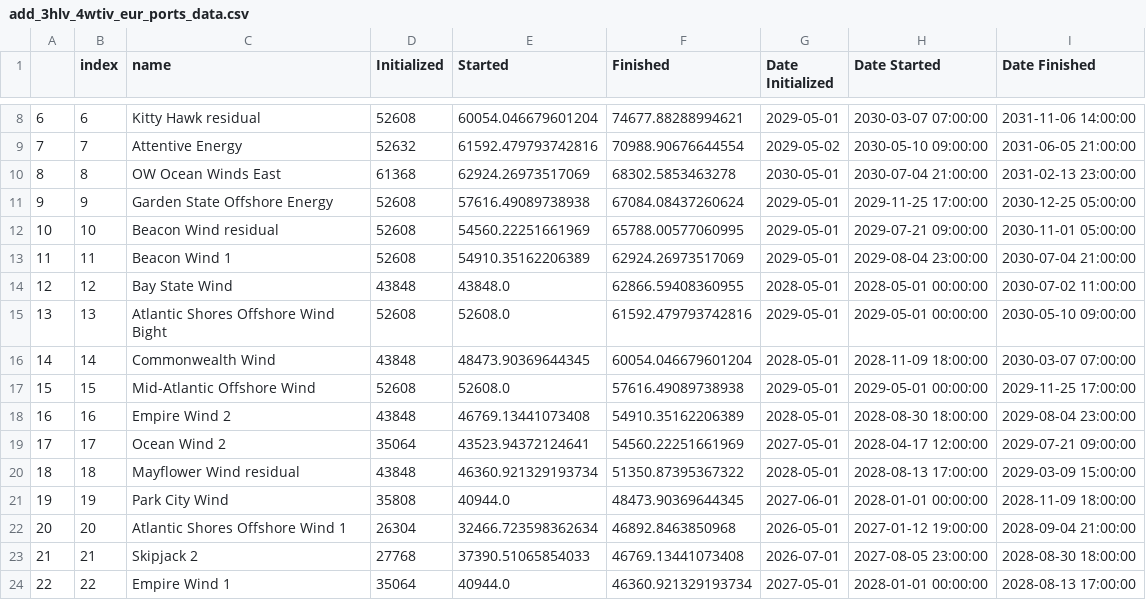
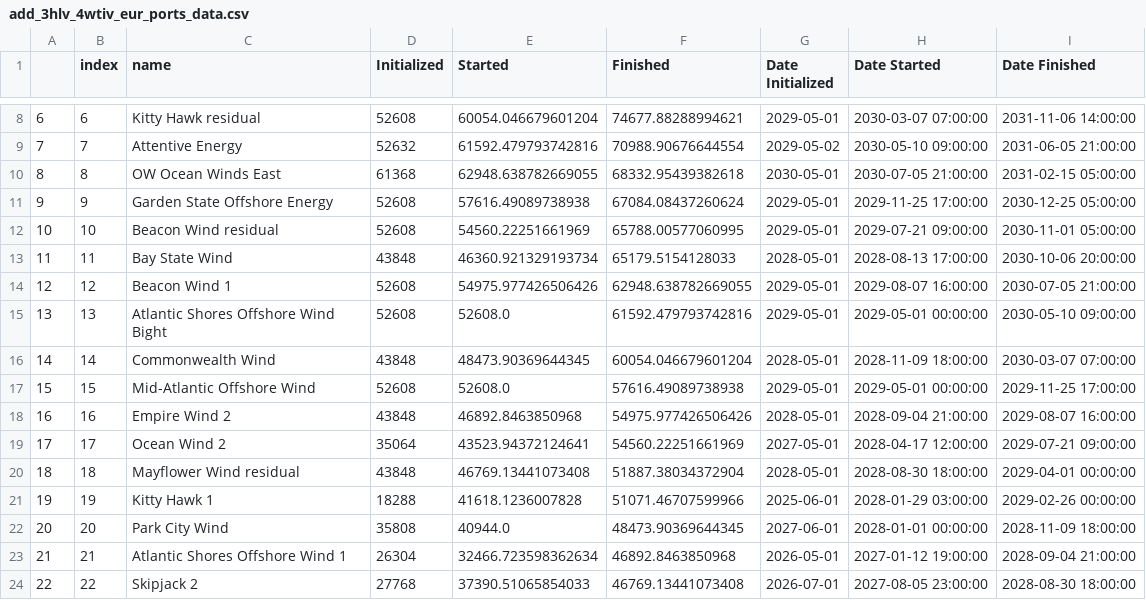
Before and after one commit to zhemez/test-CORAL, a CSV file: east_coast_analysis/figures/sc_roadmap_gaps/add_3hlv_4wtiv_eur_ports_data.csv, drawn as a sheet; only a part is shown, gaps mark what is left out; removed rows and columns are numbered as before the commit, all else as after; the diff covers the shown part only; the diff names each change by its address in the sheet, - before the commit and + after, or states it on an @@ line.

```diff
--- a/east_coast_analysis/figures/sc_roadmap_gaps/add_3hlv_4wtiv_eur_ports_data.csv
+++ b/east_coast_analysis/figures/sc_roadmap_gaps/add_3hlv_4wtiv_eur_ports_data.csv
-E10 (Started): 62924.26973517069
+E10 (Started): 62948.638782669055
-F10 (Finished): 68302.5853463278
+F10 (Finished): 68332.95439382618
-H10 (Date Started): 2030-07-04 21:00:00
+H10 (Date Started): 2030-07-05 21:00:00
-I10 (Date Finished): 2031-02-13 23:00:00
+I10 (Date Finished): 2031-02-15 05:00:00
-C13 (name): Beacon Wind 1
+C13 (name): Bay State Wind
-D13 (Initialized): 52608
+D13 (Initialized): 43848
-E13 (Started): 54910.35162206389
+E13 (Started): 46360.921329193734
-F13 (Finished): 62924.26973517069
+F13 (Finished): 65179.5154128033
-G13 (Date Initialized): 2029-05-01
+G13 (Date Initialized): 2028-05-01
-H13 (Date Started): 2029-08-04 23:00:00
+H13 (Date Started): 2028-08-13 17:00:00
-I13 (Date Finished): 2030-07-04 21:00:00
+I13 (Date Finished): 2030-10-06 20:00:00
-C14 (name): Bay State Wind
+C14 (name): Beacon Wind 1
-D14 (Initialized): 43848
+D14 (Initialized): 52608
-E14 (Started): 43848.0
+E14 (Started): 54975.977426506426
-F14 (Finished): 62866.59408360955
+F14 (Finished): 62948.638782669055
-G14 (Date Initialized): 2028-05-01
+G14 (Date Initialized): 2029-05-01
-H14 (Date Started): 2028-05-01 00:00:00
+H14 (Date Started): 2029-08-07 16:00:00
-I14 (Date Finished): 2030-07-02 11:00:00
+I14 (Date Finished): 2030-07-05 21:00:00
-E18 (Started): 46769.13441073408
+E18 (Started): 46892.8463850968
-F18 (Finished): 54910.35162206389
+F18 (Finished): 54975.977426506426
-H18 (Date Started): 2028-08-30 18:00:00
+H18 (Date Started): 2028-09-04 21:00:00
-I18 (Date Finished): 2029-08-04 23:00:00
+I18 (Date Finished): 2029-08-07 16:00:00
-E20 (Started): 46360.921329193734
+E20 (Started): 46769.13441073408
-F20 (Finished): 51350.87395367322
+F20 (Finished): 51887.38034372904
-H20 (Date Started): 2028-08-13 17:00:00
+H20 (Date Started): 2028-08-30 18:00:00
-I20 (Date Finished): 2029-03-09 15:00:00
+I20 (Date Finished): 2029-04-01 00:00:00
+row 21: 19 | 19 | Kitty Hawk 1 | 18288 | 41618.1236007828 | 51071.46707599966 | 2025-06-01 | 2028-01-29 03:00:00 | 2029-02-26 00:00:00
@@ column A renumbered between rows 22 and 24 @@
-B22 (index): 19
+B22 (index): 20
-B23 (index): 20
+B23 (index): 21
-B24 (index): 21
+B24 (index): 22
-row 24: 22 | 22 | Empire Wind 1 | 35064 | 40944.0 | 46360.921329193734 | 2027-05-01 | 2028-01-01 00:00:00 | 2028-08-13 17:00:00
```
Also changed, not shown: 33 edited cells elsewhere in this file, east_coast_analysis/figures/sc_roadmap_gaps/baseline_data.csv, east_coast_analysis/pipelines/investment_schedule.csv, 9 other files.
